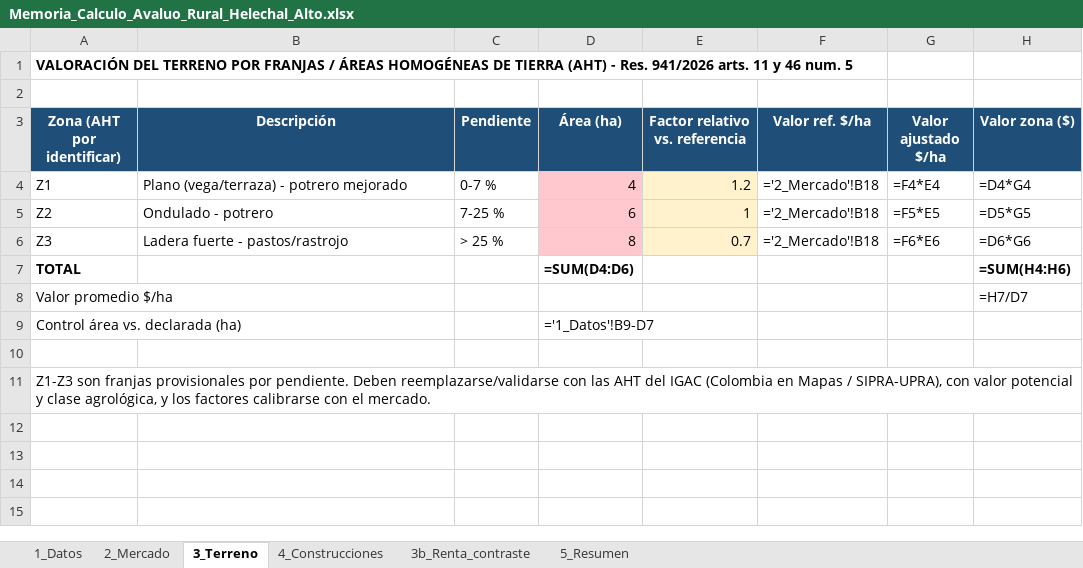
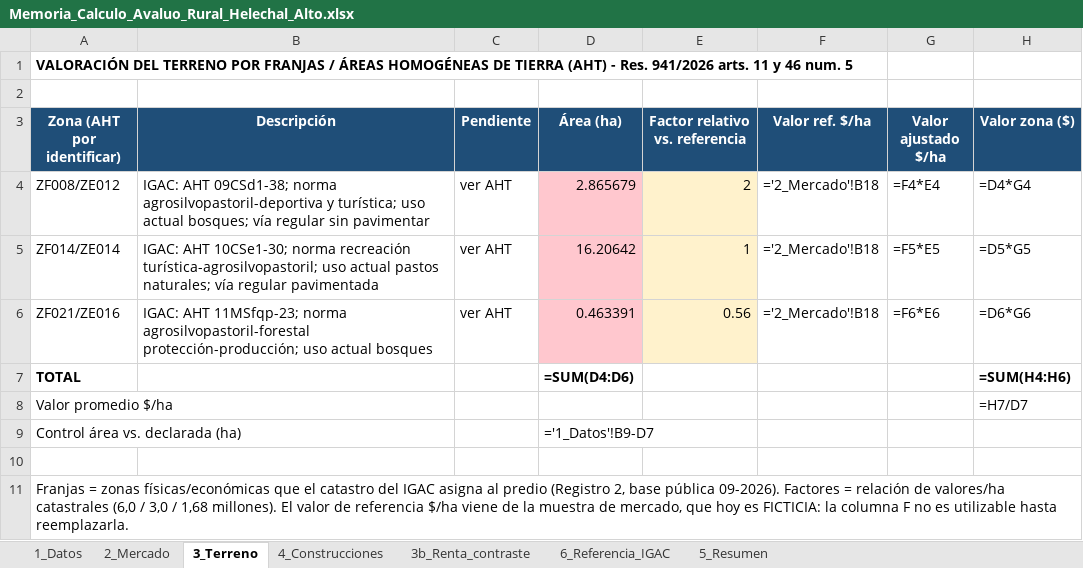
Before and after one commit to mapingenieria/mapingenieria, an Excel workbook: avaluo_helechal/Memoria_Calculo_Avaluo_Rural_Helechal_Alto.xlsx, sheet 3_Terreno, drawn as a sheet; values as stored, in another font and other column widths than the file's, no borders; formulas without a stored value are shown as written; removed rows and columns are numbered as before the commit, all else as after; the diff names each change by its address in the sheet, - before the commit and + after, or states it on an @@ line.

```diff
--- a/avaluo_helechal/Memoria_Calculo_Avaluo_Rural_Helechal_Alto.xlsx (sheet 3_Terreno)
+++ b/avaluo_helechal/Memoria_Calculo_Avaluo_Rural_Helechal_Alto.xlsx (sheet 3_Terreno)
+sheet tab: 6_Referencia_IGAC
-row 4: Z1 | Plano (vega/terraza) - potrero mejorado | 0-7 % | 4 | 1.2 | ='2_Mercado'!B18 | =F4*E4 | =D4*G4
+row 4: ZF008/ZE012 | IGAC: AHT 09CSd1-38; norma agrosilvopastoril-deportiva y turística; uso actual bosques; vía regular sin pavimentar | ver AHT | 2.865679 | 2 | ='2_Mercado'!B18 | =F4*E4 | =D4*G4
-A5 (Zona (AHT por identificar)): Z2
+A5 (Zona (AHT por identificar)): ZF014/ZE014
-B5 (Descripción): Ondulado - potrero
+B5 (Descripción): IGAC: AHT 10CSe1-30; norma recreación turística-agrosilvopastoril; uso actual pastos naturales; vía regular pavimentada
-C5 (Pendiente): 7-25 %
+C5 (Pendiente): ver AHT
-D5 (Área (ha)): 6
+D5 (Área (ha)): 16.20642
-row 6: Z3 | Ladera fuerte - pastos/rastrojo | > 25 % | 8 | 0.7 | ='2_Mercado'!B18 | =F6*E6 | =D6*G6
+row 6: ZF021/ZE016 | IGAC: AHT 11MSfqp-23; norma agrosilvopastoril-forestal protección-producción; uso actual bosques | ver AHT | 0.463391 | 0.56 | ='2_Mercado'!B18 | =F6*E6 | =D6*G6
-A11 (Zona (AHT por identificar)): Z1-Z3 son franjas provisionales por pendiente. Deben reemplazarse/validarse con las AHT del IGAC (Colombia en Mapas / SIPRA-UPRA), con valor potencial y clase agrológica, y los factores calibrarse con el mercado.
+A11 (Zona (AHT por identificar)): Franjas = zonas físicas/económicas que el catastro del IGAC asigna al predio (Registro 2, base pública 09-2026). Factores = relación de valores/ha catastrales (6,0 / 3,0 / 1,68 millones). El valor de referencia $/ha viene de la muestra de mercado, que hoy es FICTICIA: la columna F no es utilizable hasta reemplazarla.
```
Also changed, not shown: sheet 1_Datos, sheet 3b_Renta_contraste, sheet 5_Resumen, sheet 4_Construcciones, 3 other files.
